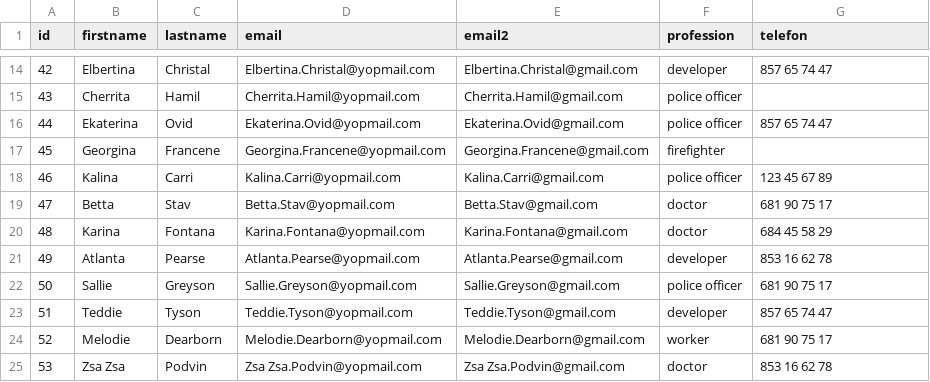
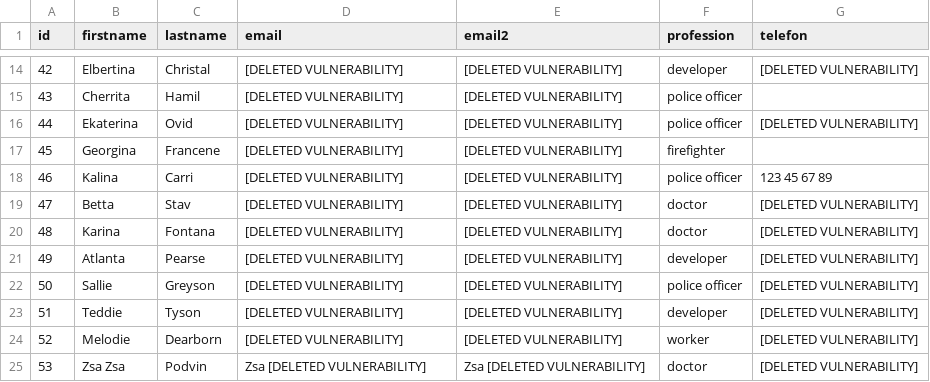
Before and after one commit to Enrgaraba/SensitiBot-Tests, a CSV file: ejemplocsv1.csv, drawn as a sheet; only a part is shown, gaps mark what is left out; the diff covers the shown part only.

```diff
--- a/ejemplocsv1.csv
+++ b/ejemplocsv1.csv
@@ -14,12 +14,12 @@ id,firstname,lastname,email,email2,profession,telefon
-42,Elbertina,Christal,Elbertina.Christal@yopmail.com,Elbertina.Christal@gmail.com,developer,857 65 74 47
-43,Cherrita,Hamil,Cherrita.Hamil@yopmail.com,Cherrita.Hamil@gmail.com,police officer,
-44,Ekaterina,Ovid,Ekaterina.Ovid@yopmail.com,Ekaterina.Ovid@gmail.com,police officer,857 65 74 47
-45,Georgina,Francene,Georgina.Francene@yopmail.com,Georgina.Francene@gmail.com,firefighter,
-46,Kalina,Carri,Kalina.Carri@yopmail.com,Kalina.Carri@gmail.com,police officer,123 45 67 89
-47,Betta,Stav,Betta.Stav@yopmail.com,Betta.Stav@gmail.com,doctor,681 90 75 17
-48,Karina,Fontana,Karina.Fontana@yopmail.com,Karina.Fontana@gmail.com,doctor,684 45 58 29
-49,Atlanta,Pearse,Atlanta.Pearse@yopmail.com,Atlanta.Pearse@gmail.com,developer,853 16 62 78
-50,Sallie,Greyson,Sallie.Greyson@yopmail.com,Sallie.Greyson@gmail.com,police officer,681 90 75 17
-51,Teddie,Tyson,Teddie.Tyson@yopmail.com,Teddie.Tyson@gmail.com,developer,857 65 74 47
-52,Melodie,Dearborn,Melodie.Dearborn@yopmail.com,Melodie.Dearborn@gmail.com,worker,681 90 75 17
-53,Zsa Zsa,Podvin,Zsa Zsa.Podvin@yopmail.com,Zsa Zsa.Podvin@gmail.com,doctor,853 16 62 78
+42,Elbertina,Christal,[DELETED VULNERABILITY],[DELETED VULNERABILITY],developer,[DELETED VULNERABILITY]
+43,Cherrita,Hamil,[DELETED VULNERABILITY],[DELETED VULNERABILITY],police officer,
+44,Ekaterina,Ovid,[DELETED VULNERABILITY],[DELETED VULNERABILITY],police officer,[DELETED VULNERABILITY]
+45,Georgina,Francene,[DELETED VULNERABILITY],[DELETED VULNERABILITY],firefighter,
+46,Kalina,Carri,[DELETED VULNERABILITY],[DELETED VULNERABILITY],police officer,123 45 67 89
+47,Betta,Stav,[DELETED VULNERABILITY],[DELETED VULNERABILITY],doctor,[DELETED VULNERABILITY]
+48,Karina,Fontana,[DELETED VULNERABILITY],[DELETED VULNERABILITY],doctor,[DELETED VULNERABILITY]
+49,Atlanta,Pearse,[DELETED VULNERABILITY],[DELETED VULNERABILITY],developer,[DELETED VULNERABILITY]
+50,Sallie,Greyson,[DELETED VULNERABILITY],[DELETED VULNERABILITY],police officer,[DELETED VULNERABILITY]
+51,Teddie,Tyson,[DELETED VULNERABILITY],[DELETED VULNERABILITY],developer,[DELETED VULNERABILITY]
+52,Melodie,Dearborn,[DELETED VULNERABILITY],[DELETED VULNERABILITY],worker,[DELETED VULNERABILITY]
+53,Zsa Zsa,Podvin,Zsa [DELETED VULNERABILITY],Zsa [DELETED VULNERABILITY],doctor,[DELETED VULNERABILITY]
```
Also changed, not shown: 78 edited cells elsewhere in this file.
